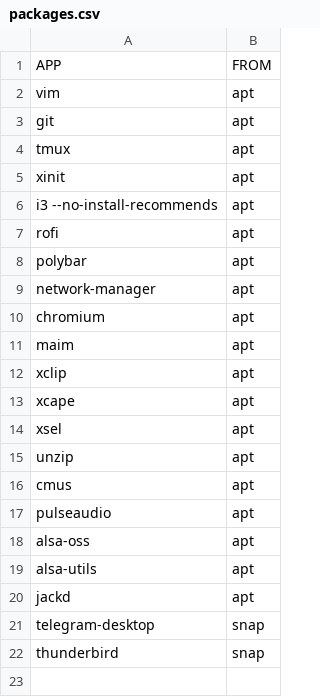
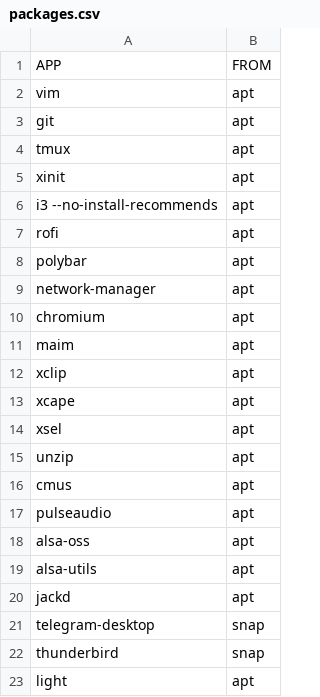
Before and after one commit to rustbas/dotfilesV2, a CSV file: packages.csv, drawn as a sheet.

Commit message:
added light

```diff
--- a/packages.csv
+++ b/packages.csv
@@ -22 +22,2 @@ telegram-desktop,snap
 thunderbird,snap
+light,apt
```
